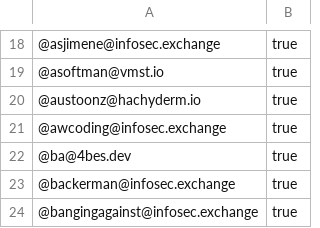
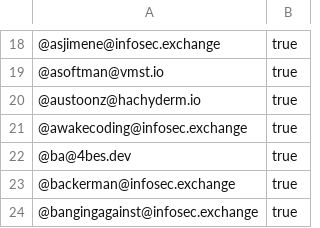
Before and after one commit to dataplat/mastodon, a CSV file: powershell/mastodon-import.csv, drawn as a sheet; only a part is shown, gaps mark what is left out.

Commit message:
fix

```diff
--- a/powershell/mastodon-import.csv
+++ b/powershell/mastodon-import.csv
@@ -20,3 +20,3 @@
 "@austoonz@hachyderm.io","true"
-"@awcoding@infosec.exchange","true"
+"@awakecoding@infosec.exchange","true"
 "@ba@4bes.dev","true"
```
